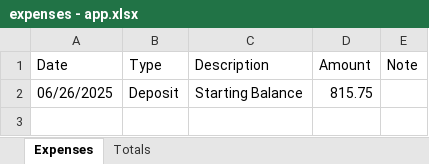
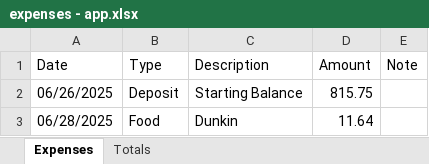
Before and after one commit to mcook170/ExpenseWeb, an Excel workbook: expenses - app.xlsx, sheet Expenses, drawn as a sheet; values as stored, in another font and other column widths than the file's, no borders; conditional formats not drawn; the diff names each change by its address in the sheet, - before the commit and + after, or states it on an @@ line.

```diff
--- a/expenses - app.xlsx (sheet Expenses)
+++ b/expenses - app.xlsx (sheet Expenses)
+row 3: 06/28/2025 | Food | Dunkin | 11.64
```
Also changed, not shown: sheet Totals, 4 other files.
